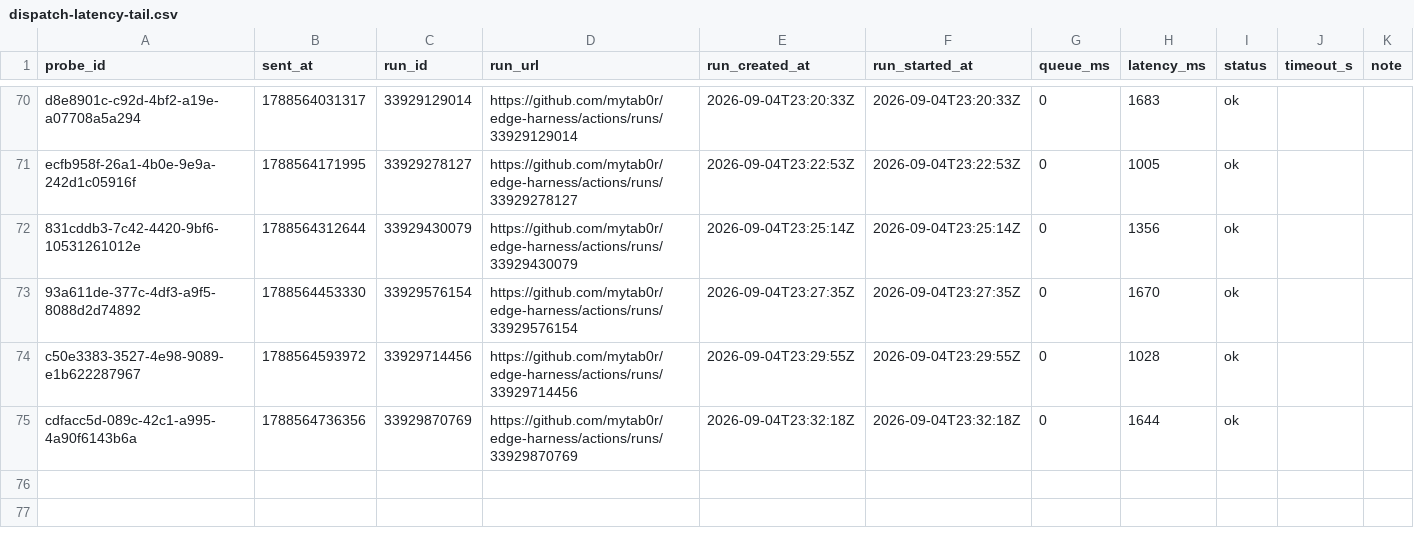
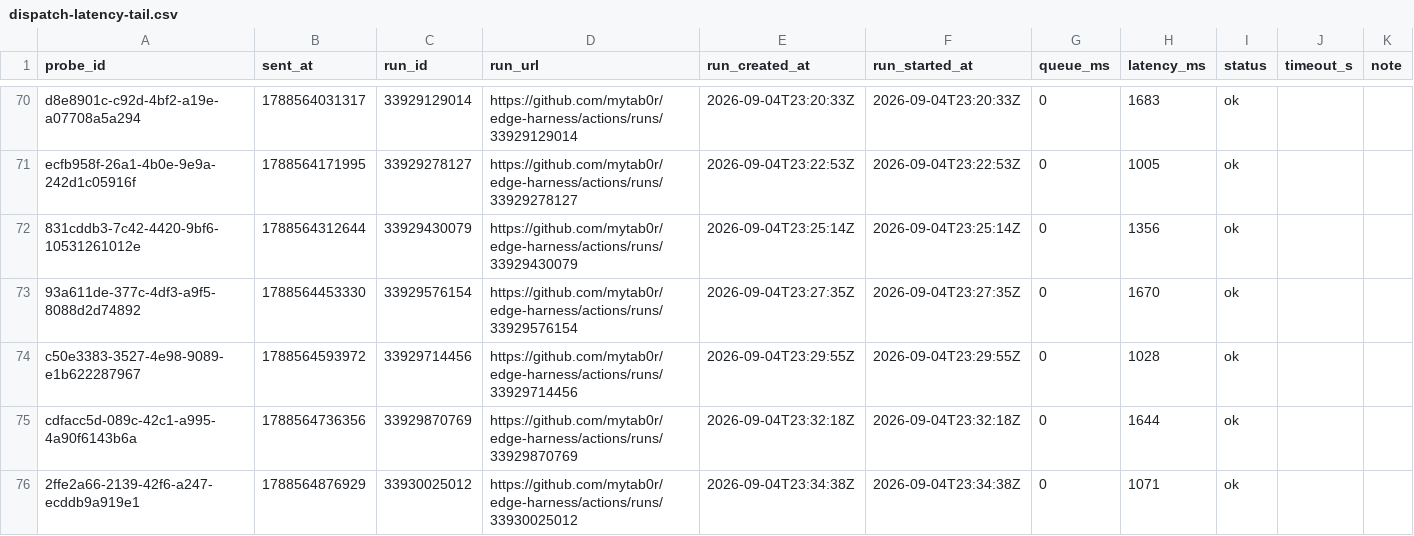
Before and after one commit to mytab0r/edge-harness, a CSV file: docs/research/data/dispatch-latency-tail.csv, drawn as a sheet; only a part is shown, gaps mark what is left out; the diff names each change by its address in the sheet, - before the commit and + after, or states it on an @@ line.

Commit message:
probe 2ffe2a66-2139-42f6-a247-ecddb9a919e1: 1071 ms

```diff
--- a/docs/research/data/dispatch-latency-tail.csv
+++ b/docs/research/data/dispatch-latency-tail.csv
+row 76: 2ffe2a66-2139-42f6-a247-ecddb9a919e1 | 1788564876929 | 33930025012 | https://github.com/mytab0r/edge-harness/actions/runs/33930025012 | 2026-09-04T23:34:38Z | 2026-09-04T23:34:38Z | 0 | 1071 | ok
```
